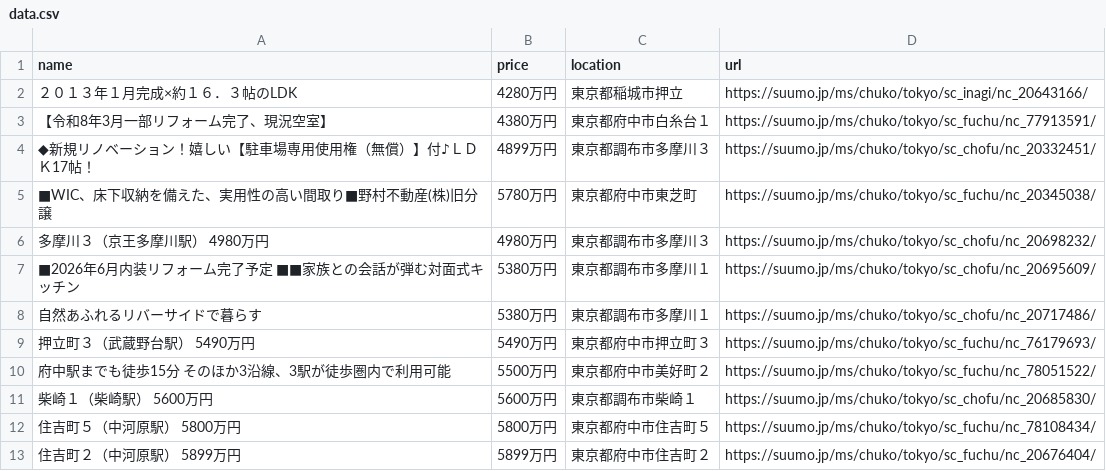
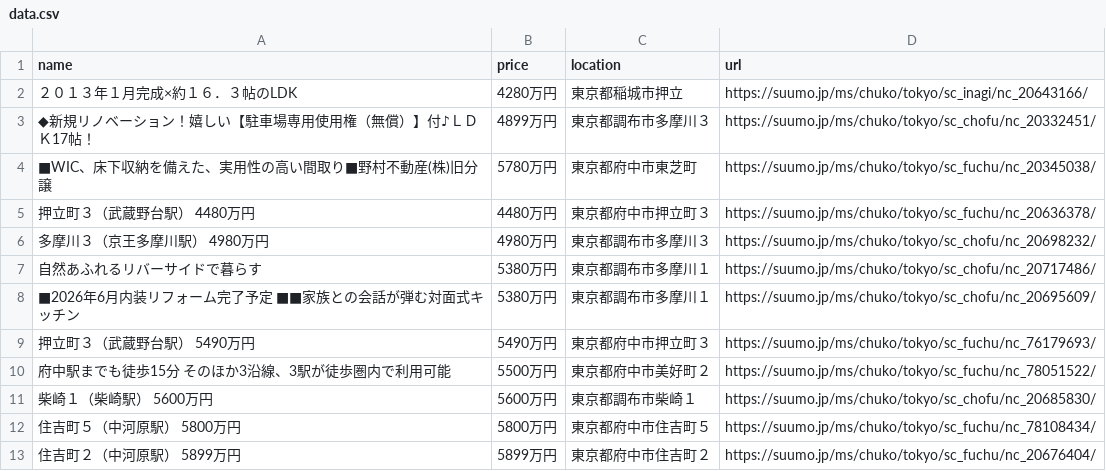
Before and after one commit to at11katuo/suumo-line-bot, a CSV file: data.csv, drawn as a sheet.

```diff
--- a/data.csv
+++ b/data.csv
@@ -2,8 +2,8 @@ name,price,location,url
 ２０１３年１月完成×約１６．３帖のLDK,4280万円,東京都稲城市押立,https://suumo.jp/ms/chuko/tokyo/sc_inagi/nc_20643166/
-【令和8年3月一部リフォーム完了、現況空室】,4380万円,東京都府中市白糸台１,https://suumo.jp/ms/chuko/tokyo/sc_fuchu/nc_77913591/
 ◆新規リノベーション！嬉しい【駐車場専用使用権（無償）】付♪ＬＤＫ17帖！,4899万円,東京都調布市多摩川３,https://suumo.jp/ms/chuko/tokyo/sc_chofu/nc_20332451/
 ■WIC、床下収納を備えた、実用性の高い間取り■野村不動産(株)旧分譲,5780万円,東京都府中市東芝町,https://suumo.jp/ms/chuko/tokyo/sc_fuchu/nc_20345038/
+押立町３（武蔵野台駅） 4480万円,4480万円,東京都府中市押立町３,https://suumo.jp/ms/chuko/tokyo/sc_fuchu/nc_20636378/
 多摩川３（京王多摩川駅） 4980万円,4980万円,東京都調布市多摩川３,https://suumo.jp/ms/chuko/tokyo/sc_chofu/nc_20698232/
+自然あふれるリバーサイドで暮らす,5380万円,東京都調布市多摩川１,https://suumo.jp/ms/chuko/tokyo/sc_chofu/nc_20717486/
 ■2026年6月内装リフォーム完了予定　■■家族との会話が弾む対面式キッチン,5380万円,東京都調布市多摩川１,https://suumo.jp/ms/chuko/tokyo/sc_chofu/nc_20695609/
-自然あふれるリバーサイドで暮らす,5380万円,東京都調布市多摩川１,https://suumo.jp/ms/chuko/tokyo/sc_chofu/nc_20717486/
 押立町３（武蔵野台駅） 5490万円,5490万円,東京都府中市押立町３,https://suumo.jp/ms/chuko/tokyo/sc_fuchu/nc_76179693/
```
